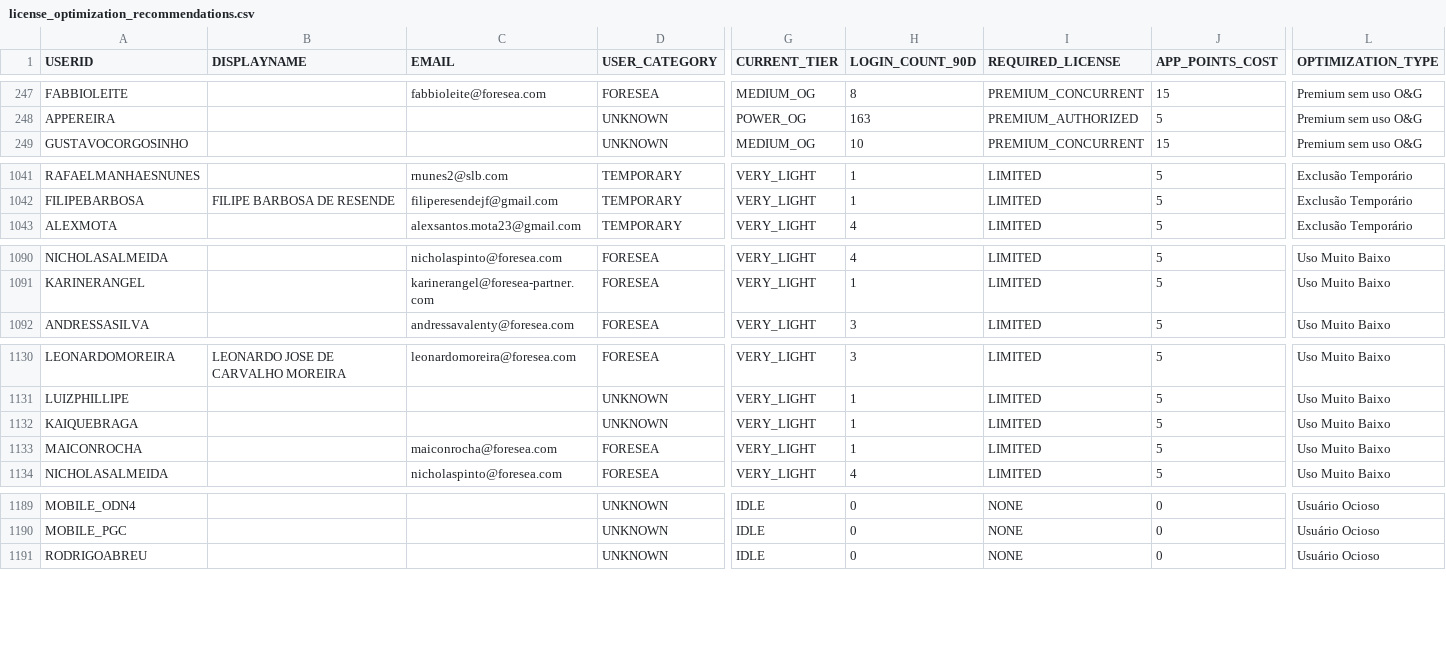
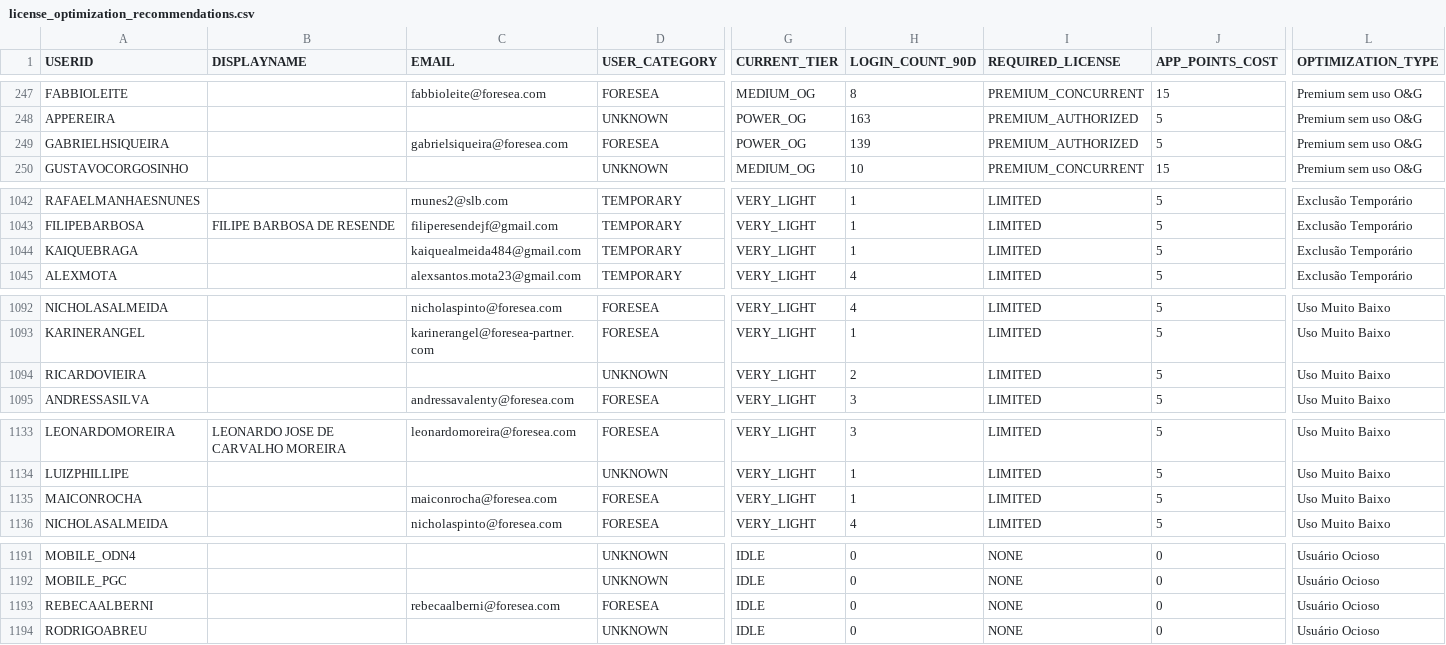
Before and after one commit to optiflowCoop/checkuser, a CSV file: output/consolidated/license_optimization_recommendations.csv, drawn as a sheet; only a part is shown, gaps mark what is left out; removed rows and columns are numbered as before the commit, all else as after; rows hold the shown columns only; the diff covers the shown part only; the diff names each change by its address in the sheet, - before the commit and + after, or states it on an @@ line.

```diff
--- a/output/consolidated/license_optimization_recommendations.csv
+++ b/output/consolidated/license_optimization_recommendations.csv
+row 249: GABRIELHSIQUEIRA |  | gabrielsiqueira@foresea.com | FORESEA | POWER_OG | 139 | PREMIUM_AUTHORIZED | 5 | Premium sem uso O&G
+row 1044: KAIQUEBRAGA |  | kaiquealmeida484@gmail.com | TEMPORARY | VERY_LIGHT | 1 | LIMITED | 5 | Exclusão Temporário
+row 1094: RICARDOVIEIRA |  |  | UNKNOWN | VERY_LIGHT | 2 | LIMITED | 5 | Uso Muito Baixo
-row 1132: KAIQUEBRAGA |  |  | UNKNOWN | VERY_LIGHT | 1 | LIMITED | 5 | Uso Muito Baixo
+row 1193: REBECAALBERNI |  | rebecaalberni@foresea.com | FORESEA | IDLE | 0 | NONE | 0 | Usuário Ocioso
```
Also changed, not shown: 4 edited cells elsewhere in this file, output/consolidated/consolidated_email.csv, output/consolidated/consolidated_maxuser.csv, 22 other files.
